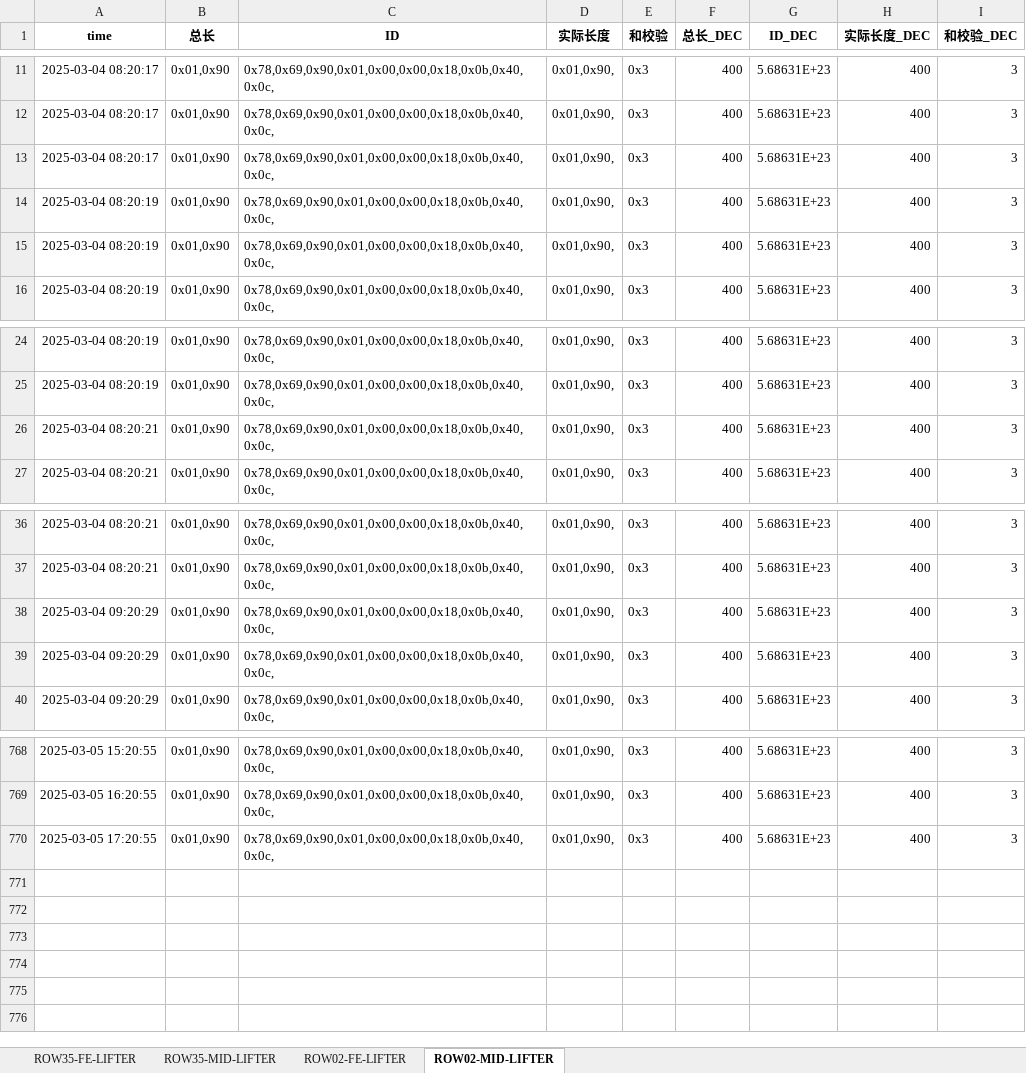
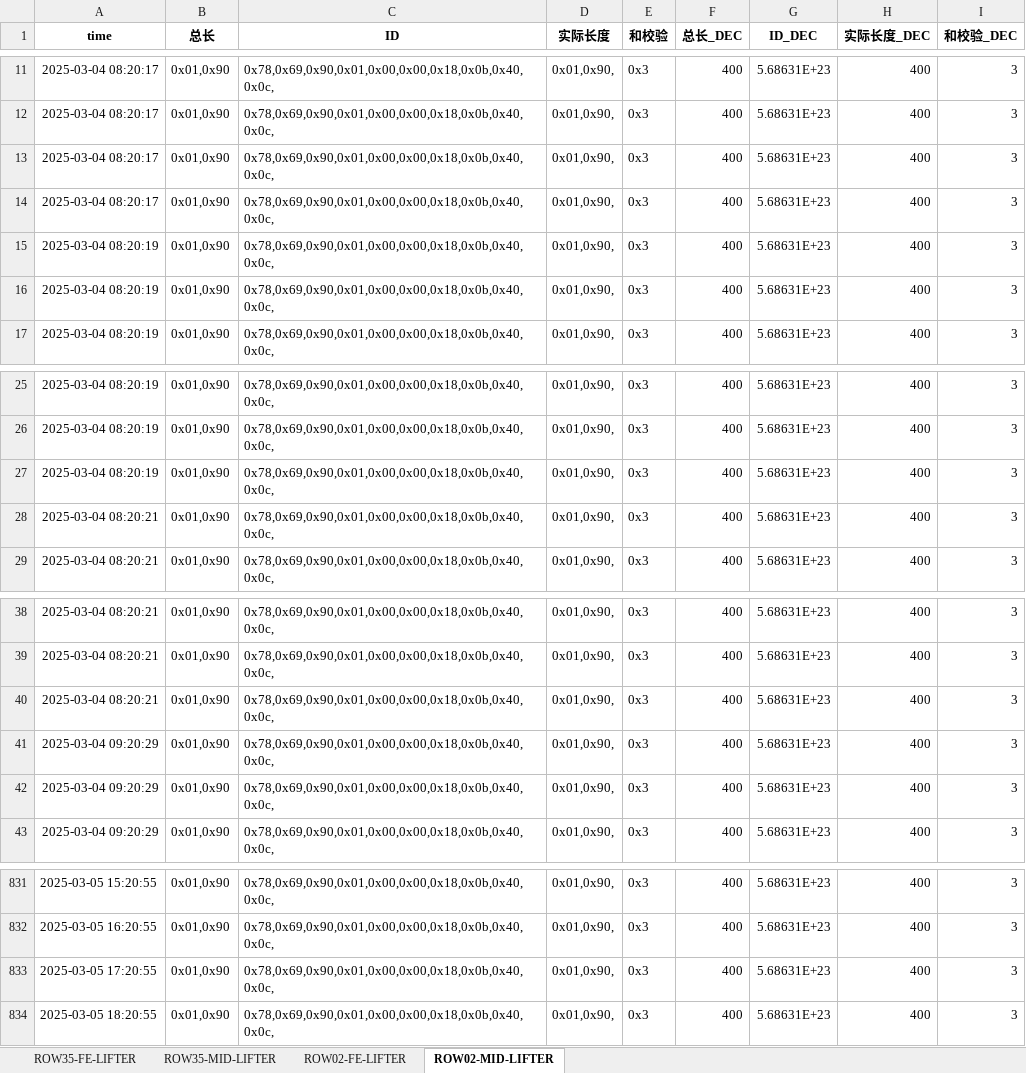
Before and after one commit to weichencsu/ammanexperiment, an Excel workbook: sensorCSV/SAG1_sensor_data_with_decimal_filtered_updated.xlsx, sheet ROW02-MID-LIFTER, drawn as a sheet; only a part is shown, gaps mark what is left out; values as stored, in another font and other column widths than the file's, no borders; the diff covers the shown part only; the diff names each change by its address in the sheet, - before the commit and + after, or states it on an @@ line.

```diff
--- a/sensorCSV/SAG1_sensor_data_with_decimal_filtered_updated.xlsx (sheet ROW02-MID-LIFTER)
+++ b/sensorCSV/SAG1_sensor_data_with_decimal_filtered_updated.xlsx (sheet ROW02-MID-LIFTER)
+row 14: 2025-03-04 08:20:17 | 0x01,0x90 | 0x78,0x69,0x90,0x01,0x00,0x00,0x18,0x0b,0x40,0x0c, | 0x01,0x90, | 0x3 | 400 | 5.68631E+23 | 400 | 3
+row 27: 2025-03-04 08:20:19 | 0x01,0x90 | 0x78,0x69,0x90,0x01,0x00,0x00,0x18,0x0b,0x40,0x0c, | 0x01,0x90, | 0x3 | 400 | 5.68631E+23 | 400 | 3
+row 40: 2025-03-04 08:20:21 | 0x01,0x90 | 0x78,0x69,0x90,0x01,0x00,0x00,0x18,0x0b,0x40,0x0c, | 0x01,0x90, | 0x3 | 400 | 5.68631E+23 | 400 | 3
+row 834: 2025-03-05 18:20:55 | 0x01,0x90 | 0x78,0x69,0x90,0x01,0x00,0x00,0x18,0x0b,0x40,0x0c, | 0x01,0x90, | 0x3 | 400 | 5.68631E+23 | 400 | 3
```
Also changed, not shown: other rows of this sheet, sheet ROW35-MID-LIFTER, sheet ROW02-FE-LIFTER, sheet ROW35-FE-LIFTER.
